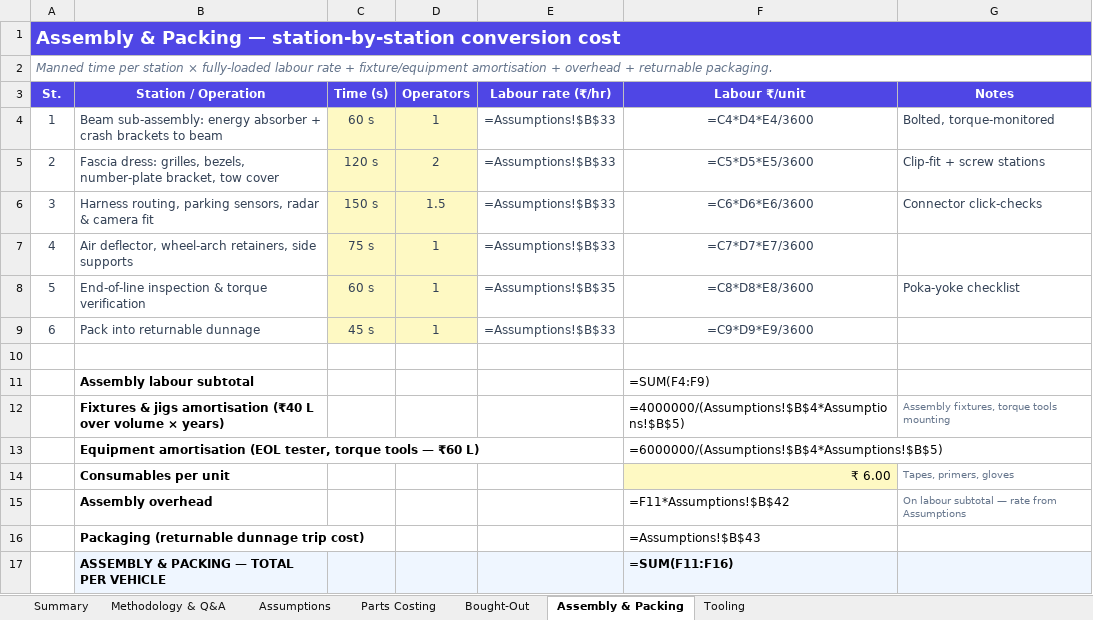
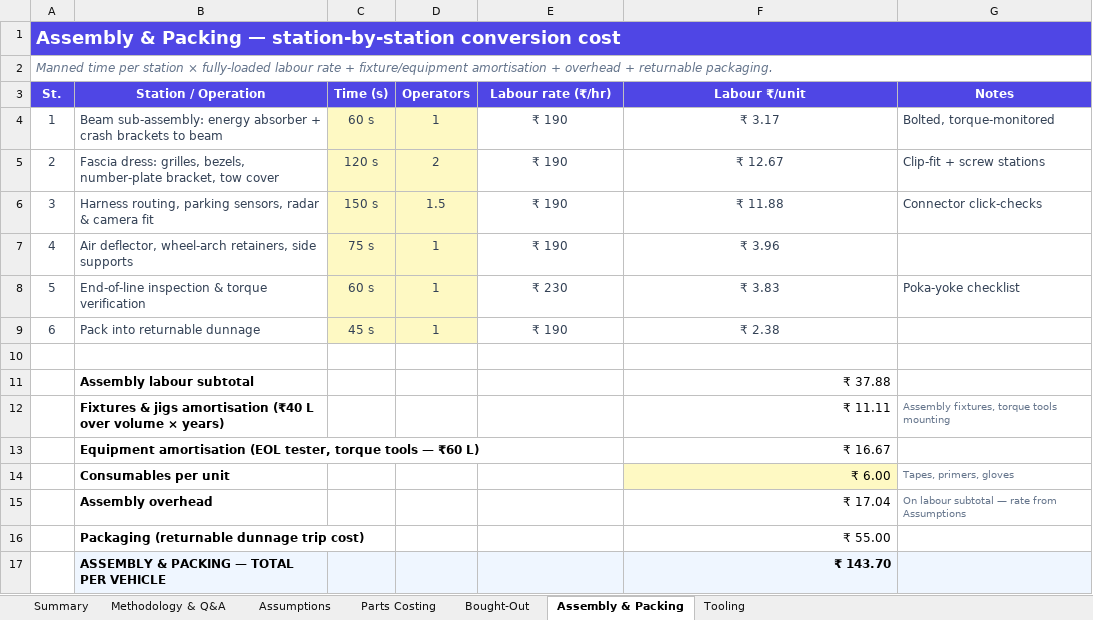
Before and after one commit to bhosaleavinash546/leamington-marathi, an Excel workbook: Altroz-Front-Bumper-Should-Cost-India.xlsx, sheet Assembly & Packing, drawn as a sheet; values as stored, in another font and other column widths than the file's, no borders; formulas without a stored value are shown as written; the diff names each change by its address in the sheet, - before the commit and + after, or states it on an @@ line.

```diff
--- a/Altroz-Front-Bumper-Should-Cost-India.xlsx (sheet Assembly & Packing)
+++ b/Altroz-Front-Bumper-Should-Cost-India.xlsx (sheet Assembly & Packing)
-B1:G1 fill: none
+B1:G1 fill: #4F46E5
-E4:E7 (Labour rate (₹/hr)): =Assumptions!$B$33
+E4:E7 (Labour rate (₹/hr)): ₹ 190
-F4 (Labour ₹/unit): =C4*D4*E4/3600
+F4 (Labour ₹/unit): ₹ 3.17
-F5 (Labour ₹/unit): =C5*D5*E5/3600
+F5 (Labour ₹/unit): ₹ 12.67
-F6 (Labour ₹/unit): =C6*D6*E6/3600
+F6 (Labour ₹/unit): ₹ 11.88
-F7 (Labour ₹/unit): =C7*D7*E7/3600
+F7 (Labour ₹/unit): ₹ 3.96
-E8 (Labour rate (₹/hr)): =Assumptions!$B$35
+E8 (Labour rate (₹/hr)): ₹ 230
-F8 (Labour ₹/unit): =C8*D8*E8/3600
+F8 (Labour ₹/unit): ₹ 3.83
-E9 (Labour rate (₹/hr)): =Assumptions!$B$33
+E9 (Labour rate (₹/hr)): ₹ 190
-F9 (Labour ₹/unit): =C9*D9*E9/3600
+F9 (Labour ₹/unit): ₹ 2.38
-F11 (Labour ₹/unit): =SUM(F4:F9)
+F11 (Labour ₹/unit): ₹ 37.88
-F12 (Labour ₹/unit): =4000000/(Assumptions!$B$4*Assumptions!$B$5)
+F12 (Labour ₹/unit): ₹ 11.11
-F13 (Labour ₹/unit): =6000000/(Assumptions!$B$4*Assumptions!$B$5)
+F13 (Labour ₹/unit): ₹ 16.67
-F15 (Labour ₹/unit): =F11*Assumptions!$B$42
+F15 (Labour ₹/unit): ₹ 17.04
-F16 (Labour ₹/unit): =Assumptions!$B$43
+F16 (Labour ₹/unit): ₹ 55.00
-F17 (Labour ₹/unit): =SUM(F11:F16)
+F17 (Labour ₹/unit): ₹ 143.70
```
Also changed, not shown: sheet Parts Costing, sheet Bought-Out, sheet Methodology & Q&A, sheet Summary, sheet Assumptions, sheet Tooling, charts or pictures.
